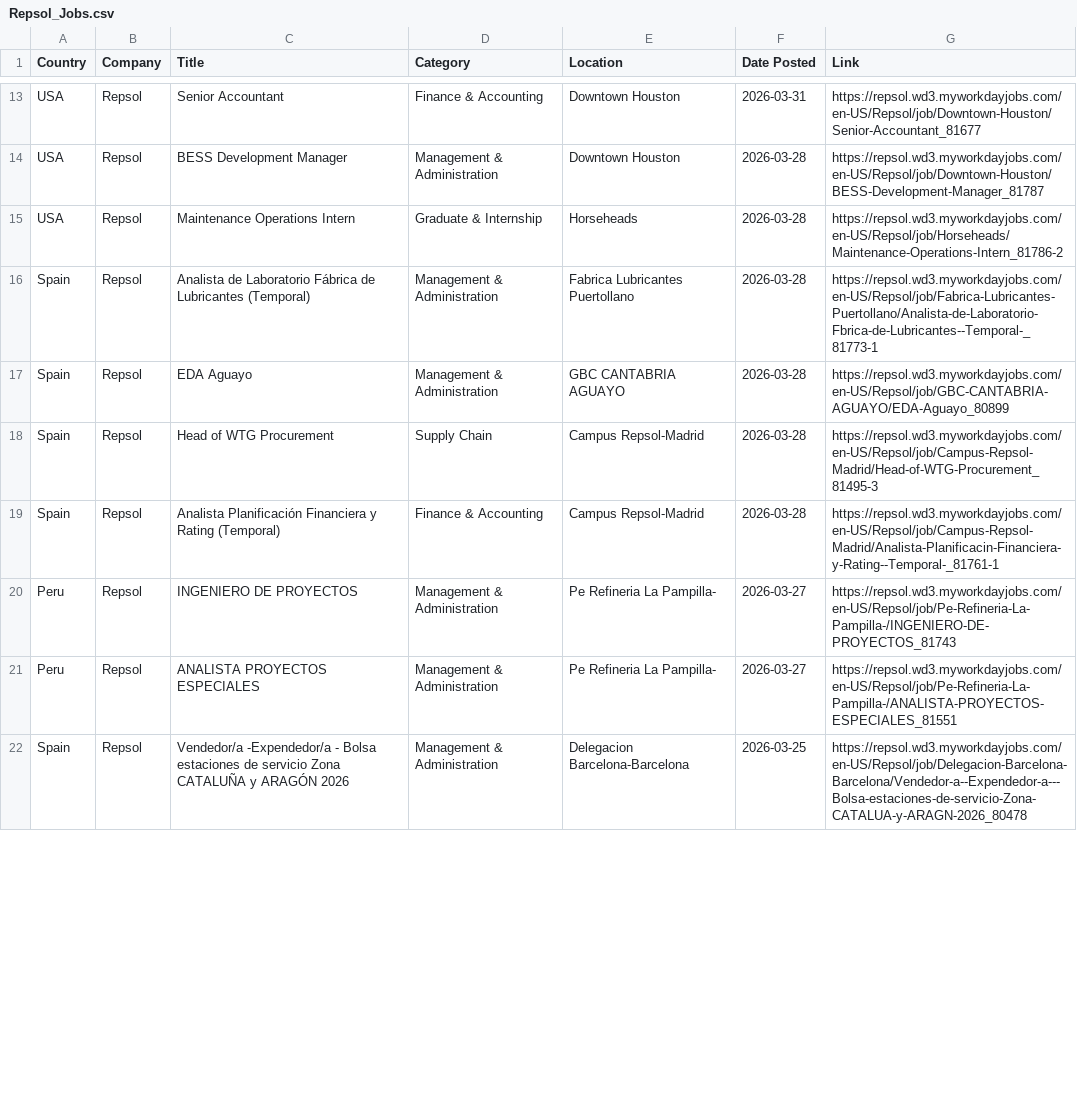
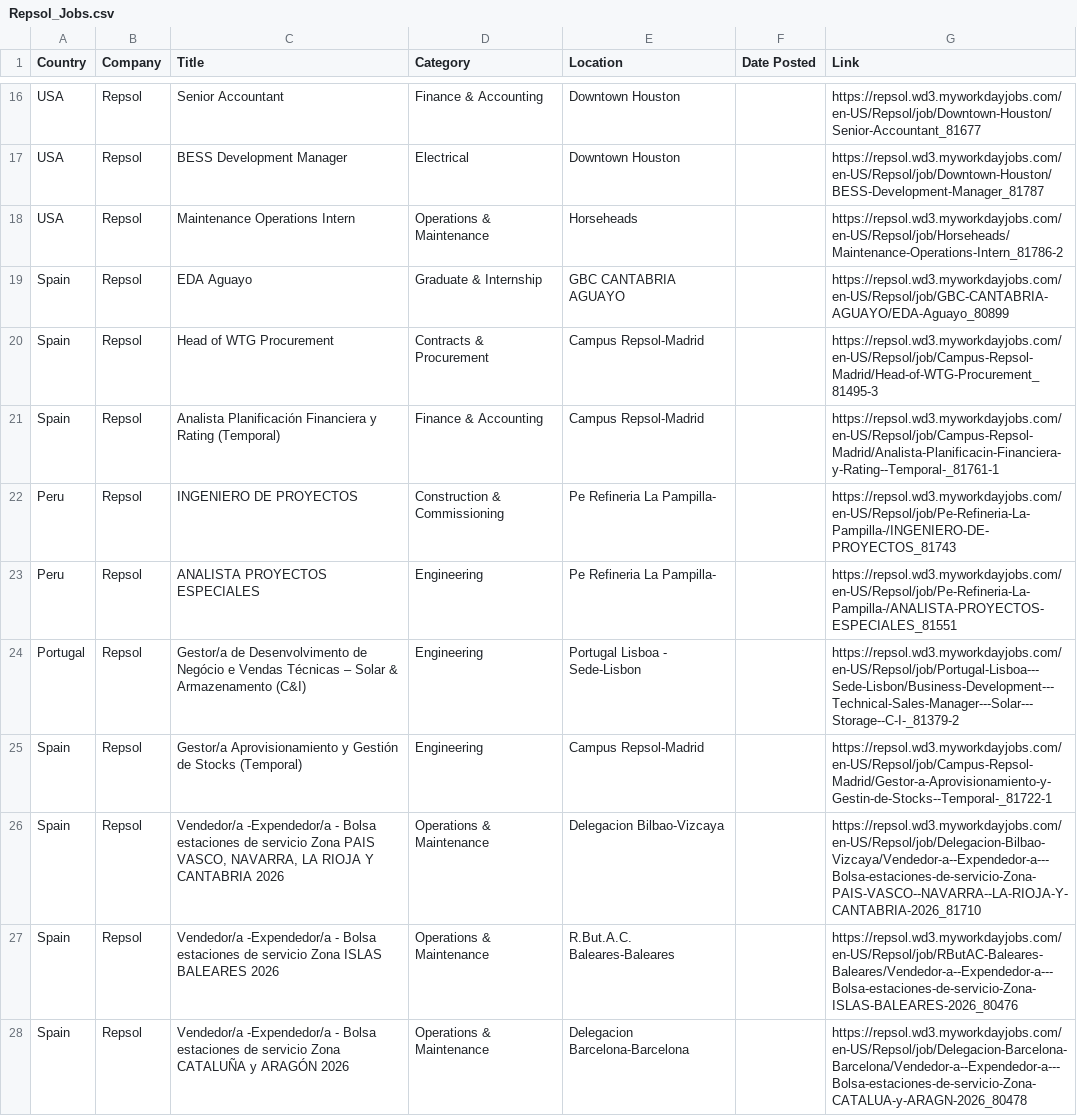
Before and after one commit to illeh69/KerjaAI-oil-gas-me, a CSV file: Repsol_Jobs.csv, drawn as a sheet; only a part is shown, gaps mark what is left out; the diff covers the shown part only.

```diff
--- a/Repsol_Jobs.csv
+++ b/Repsol_Jobs.csv
@@ -13,10 +16,13 @@
-"USA","Repsol","Senior Accountant","Finance & Accounting","Downtown Houston","2026-03-31","https://repsol.wd3.myworkdayjobs.com/en-US/Repsol/job/Downtown-Houston/Senior-Accountant_81677"
-"USA","Repsol","BESS Development Manager","Management & Administration","Downtown Houston","2026-03-28","https://repsol.wd3.myworkdayjobs.com/en-US/Repsol/job/Downtown-Houston/BESS-Development-Manager_81787"
-"USA","Repsol","Maintenance Operations Intern","Graduate & Internship","Horseheads","2026-03-28","https://repsol.wd3.myworkdayjobs.com/en-US/Repsol/job/Horseheads/Maintenance-Operations-Intern_81786-2"
-"Spain","Repsol","Analista de Laboratorio Fábrica de Lubricantes (Temporal)","Management & Administration","Fabrica Lubricantes Puertollano","2026-03-28","https://repsol.wd3.myworkdayjobs.com/en-US/Repsol/job/Fabrica-Lubricantes-Puertollano/Analista-de-Laboratorio-Fbrica-de-Lubricantes--Temporal-_81773-1"
-"Spain","Repsol","EDA Aguayo","Management & Administration","GBC CANTABRIA AGUAYO","2026-03-28","https://repsol.wd3.myworkdayjobs.com/en-US/Repsol/job/GBC-CANTABRIA-AGUAYO/EDA-Aguayo_80899"
-"Spain","Repsol","Head of WTG Procurement","Supply Chain","Campus Repsol-Madrid","2026-03-28","https://repsol.wd3.myworkdayjobs.com/en-US/Repsol/job/Campus-Repsol-Madrid/Head-of-WTG-Procurement_81495-3"
-"Spain","Repsol","Analista Planificación Financiera y Rating (Temporal)","Finance & Accounting","Campus Repsol-Madrid","2026-03-28","https://repsol.wd3.myworkdayjobs.com/en-US/Repsol/job/Campus-Repsol-Madrid/Analista-Planificacin-Financiera-y-Rating--Temporal-_81761-1"
-"Peru","Repsol","INGENIERO DE PROYECTOS","Management & Administration","Pe Refineria La Pampilla-","2026-03-27","https://repsol.wd3.myworkdayjobs.com/en-US/Repsol/job/Pe-Refineria-La-Pampilla-/INGENIERO-DE-PROYECTOS_81743"
-"Peru","Repsol","ANALISTA PROYECTOS ESPECIALES","Management & Administration","Pe Refineria La Pampilla-","2026-03-27","https://repsol.wd3.myworkdayjobs.com/en-US/Repsol/job/Pe-Refineria-La-Pampilla-/ANALISTA-PROYECTOS-ESPECIALES_81551"
-"Spain","Repsol","Vendedor/a -Expendedor/a - Bolsa estaciones de servicio Zona CATALUÑA y ARAGÓN 2026","Management & Administration","Delegacion Barcelona-Barcelona","2026-03-25","https://repsol.wd3.myworkdayjobs.com/en-US/Repsol/job/Delegacion-Barcelona-Barcelona/Vendedor-a--Expendedor-a---Bolsa-estaciones-de-servicio-Zona-CATALUA-y-ARAGN-2026_80478"
+"USA","Repsol","Senior Accountant","Finance & Accounting","Downtown Houston","","https://repsol.wd3.myworkdayjobs.com/en-US/Repsol/job/Downtown-Houston/Senior-Accountant_81677"
+"USA","Repsol","BESS Development Manager","Electrical","Downtown Houston","","https://repsol.wd3.myworkdayjobs.com/en-US/Repsol/job/Downtown-Houston/BESS-Development-Manager_81787"
+"USA","Repsol","Maintenance Operations Intern","Operations & Maintenance","Horseheads","","https://repsol.wd3.myworkdayjobs.com/en-US/Repsol/job/Horseheads/Maintenance-Operations-Intern_81786-2"
+"Spain","Repsol","EDA Aguayo","Graduate & Internship","GBC CANTABRIA AGUAYO","","https://repsol.wd3.myworkdayjobs.com/en-US/Repsol/job/GBC-CANTABRIA-AGUAYO/EDA-Aguayo_80899"
+"Spain","Repsol","Head of WTG Procurement","Contracts & Procurement","Campus Repsol-Madrid","","https://repsol.wd3.myworkdayjobs.com/en-US/Repsol/job/Campus-Repsol-Madrid/Head-of-WTG-Procurement_81495-3"
+"Spain","Repsol","Analista Planificación Financiera y Rating (Temporal)","Finance & Accounting","Campus Repsol-Madrid","","https://repsol.wd3.myworkdayjobs.com/en-US/Repsol/job/Campus-Repsol-Madrid/Analista-Planificacin-Financiera-y-Rating--Temporal-_81761-1"
+"Peru","Repsol","INGENIERO DE PROYECTOS","Construction & Commissioning","Pe Refineria La Pampilla-","","https://repsol.wd3.myworkdayjobs.com/en-US/Repsol/job/Pe-Refineria-La-Pampilla-/INGENIERO-DE-PROYECTOS_81743"
+"Peru","Repsol","ANALISTA PROYECTOS ESPECIALES","Engineering","Pe Refineria La Pampilla-","","https://repsol.wd3.myworkdayjobs.com/en-US/Repsol/job/Pe-Refineria-La-Pampilla-/ANALISTA-PROYECTOS-ESPECIALES_81551"
+"Portugal","Repsol","Gestor/a de Desenvolvimento de Negócio e Vendas Técnicas – Solar & Armazenamento (C&I)","Engineering","Portugal Lisboa - Sede-Lisbon","","https://repsol.wd3.myworkdayjobs.com/en-US/Repsol/job/Portugal-Lisboa---Sede-Lisbon/Business-Development---Technical-Sales-Manager---Solar---Storage--C-I-_81379-2"
+"Spain","Repsol","Gestor/a Aprovisionamiento y Gestión de Stocks (Temporal)","Engineering","Campus Repsol-Madrid","","https://repsol.wd3.myworkdayjobs.com/en-US/Repsol/job/Campus-Repsol-Madrid/Gestor-a-Aprovisionamiento-y-Gestin-de-Stocks--Temporal-_81722-1"
+"Spain","Repsol","Vendedor/a -Expendedor/a - Bolsa estaciones de servicio Zona PAIS VASCO, NAVARRA, LA RIOJA Y CANTABRIA 2026","Operations & Maintenance","Delegacion Bilbao-Vizcaya","","https://repsol.wd3.myworkdayjobs.com/en-US/Repsol/job/Delegacion-Bilbao-Vizcaya/Vendedor-a--Expendedor-a---Bolsa-estaciones-de-servicio-Zona-PAIS-VASCO--NAVARRA--LA-RIOJA-Y-CANTABRIA-2026_81710"
+"Spain","Repsol","Vendedor/a -Expendedor/a - Bolsa estaciones de servicio Zona ISLAS BALEARES 2026","Operations & Maintenance","R.But.A.C. Baleares-Baleares","","https://repsol.wd3.myworkdayjobs.com/en-US/Repsol/job/RButAC-Baleares-Baleares/Vendedor-a--Expendedor-a---Bolsa-estaciones-de-servicio-Zona-ISLAS-BALEARES-2026_80476"
+"Spain","Repsol","Vendedor/a -Expendedor/a - Bolsa estaciones de servicio Zona CATALUÑA y ARAGÓN 2026","Operations & Maintenance","Delegacion Barcelona-Barcelona","","https://repsol.wd3.myworkdayjobs.com/en-US/Repsol/job/Delegacion-Barcelona-Barcelona/Vendedor-a--Expendedor-a---Bolsa-estaciones-de-servicio-Zona-CATALUA-y-ARAGN-2026_80478"
```
Also changed, not shown: 4 added rows, 1 removed row and 70 edited cells elsewhere in this file, Cenovus_Energy_Jobs.csv, ENI_Jobs.csv, 5 other files.
